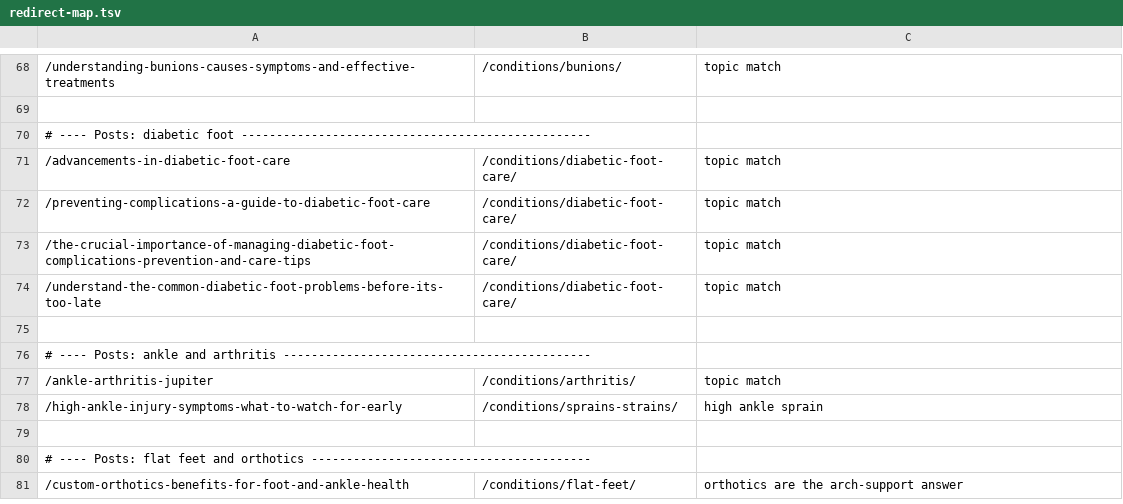
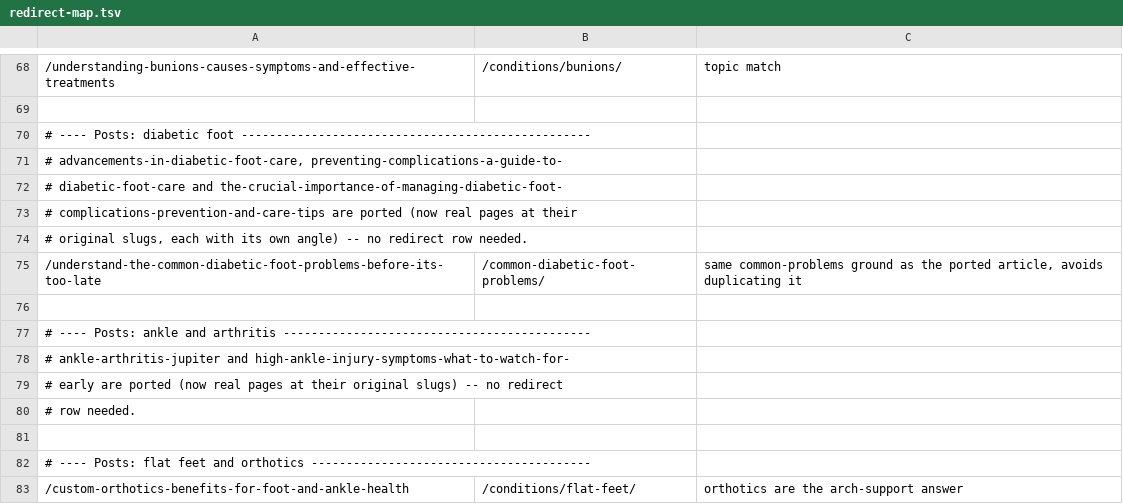
Before and after one commit to Design-of-Man/abacoapodiatry, a TSV file: _src/redirect-map.tsv, drawn as a sheet; only a part is shown, gaps mark what is left out; removed rows and columns are numbered as before the commit, all else as after; the diff names each change by its address in the sheet, - before the commit and + after, or states it on an @@ line.

```diff
--- a/_src/redirect-map.tsv
+++ b/_src/redirect-map.tsv
-row 71: /advancements-in-diabetic-foot-care | /conditions/diabetic-foot-care/ | topic match
-row 72: /preventing-complications-a-guide-to-diabetic-foot-care | /conditions/diabetic-foot-care/ | topic match
-row 73: /the-crucial-importance-of-managing-diabetic-foot-complications-prevention-and-care-tips | /conditions/diabetic-foot-care/ | topic match
+row 71: # advancements-in-diabetic-foot-care, preventing-complications-a-guide-to-
+row 72: # diabetic-foot-care and the-crucial-importance-of-managing-diabetic-foot-
+row 73: # complications-prevention-and-care-tips are ported (now real pages at their
+row 74: # original slugs, each with its own angle) -- no redirect row needed.
-B75: /conditions/diabetic-foot-care/
+B75: /common-diabetic-foot-problems/
-C75: topic match
+C75: same common-problems ground as the ported article, avoids duplicating it
-row 77: /ankle-arthritis-jupiter | /conditions/arthritis/ | topic match
-row 78: /high-ankle-injury-symptoms-what-to-watch-for-early | /conditions/sprains-strains/ | high ankle sprain
+row 78: # ankle-arthritis-jupiter and high-ankle-injury-symptoms-what-to-watch-for-
+row 79: # early are ported (now real pages at their original slugs) -- no redirect
+row 80: # row needed.
```
Also changed, not shown: 14 other files.
